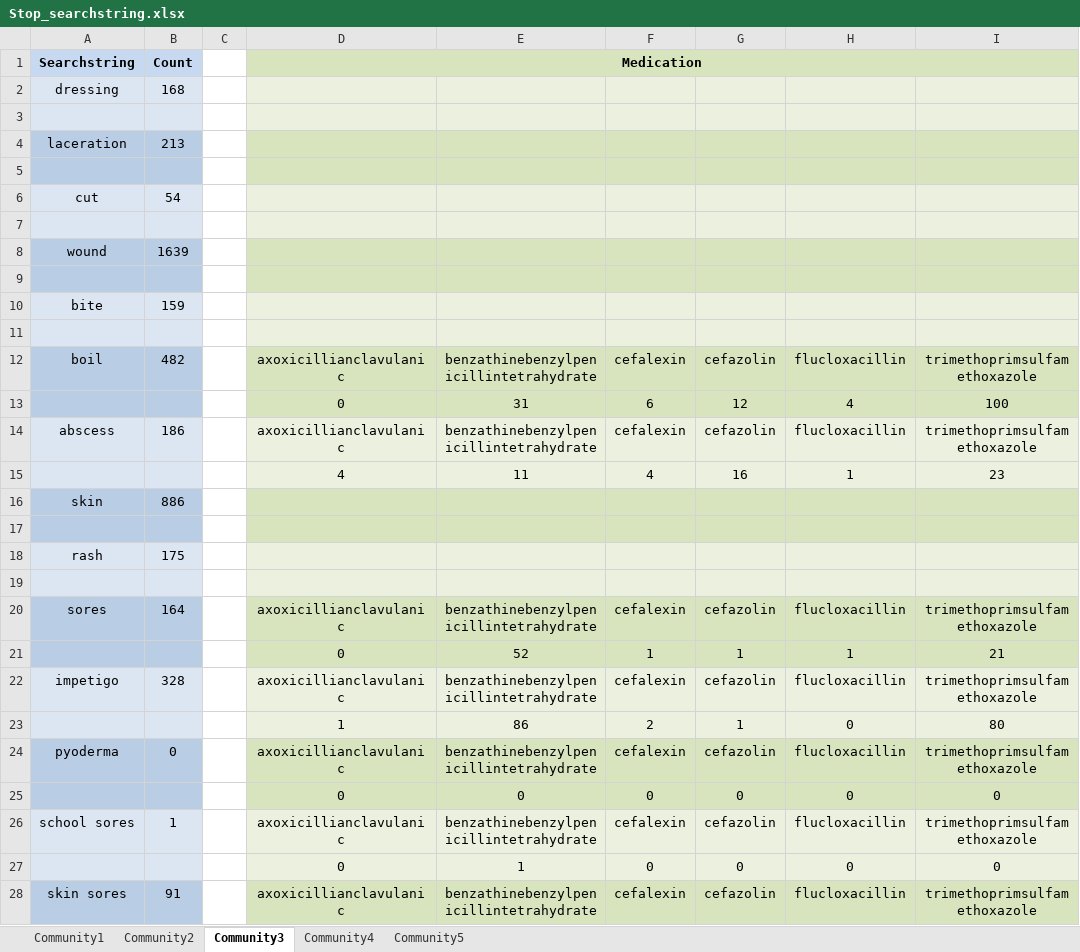
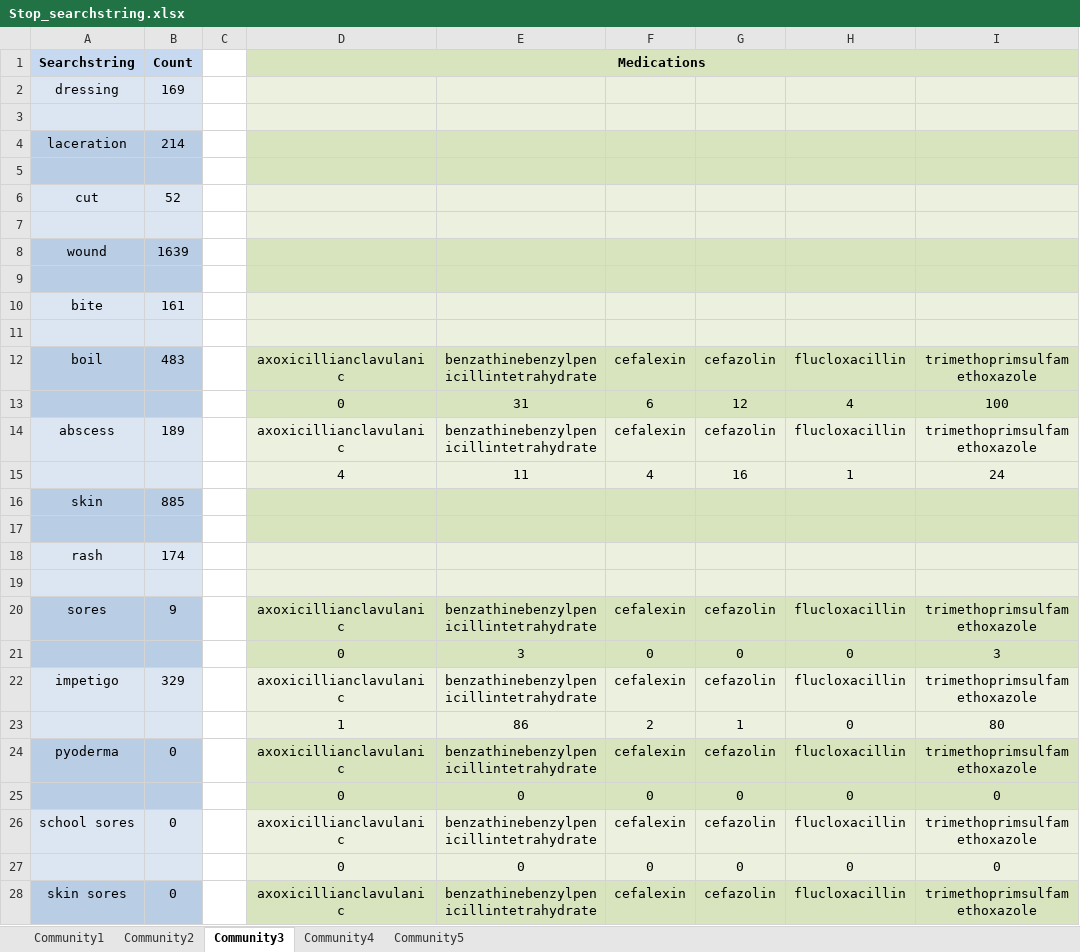
Before and after one commit to MassieGit/SToP_search, an Excel workbook: Stop_searchstring.xlsx, sheet Community3, drawn as a sheet; only a part is shown; values as stored, in another font and other column widths than the file's, no borders; removed rows and columns are numbered as before the commit, all else as after; the diff covers the shown part only; the diff names each change by its address in the sheet, - before the commit and + after, or states it on an @@ line.

```diff
--- a/Stop_searchstring.xlsx (sheet Community3)
+++ b/Stop_searchstring.xlsx (sheet Community3)
-D1: Medication
+D1: Medications
-B2: 168
+B2: 169
-B4: 213
+B4: 214
-B6: 54
+B6: 52
-B10: 159
+B10: 161
-B12: 482
+B12: 483
-B14: 186
+B14: 189
-I15: 23
+I15: 24
-B16: 886
+B16: 885
-B18: 175
+B18: 174
-B20: 164
+B20: 9
-row 21:  |  |  | 0 | 52 | 1 | 1 | 1 | 21
+row 21:  |  |  | 0 | 3 | 0 | 0 | 0 | 3
-B22: 328
+B22: 329
-B26: 1
+B26: 0
-row 27:  |  |  | 0 | 1 | 0 | 0 | 0 | 0
+row 27:  |  |  | 0 | 0 | 0 | 0 | 0 | 0
-B28: 91
+B28: 0
```
Also changed, not shown: 4 added rows, 4 removed rows, 13 edited cells and cell formats elsewhere in this sheet, sheet Community5, sheet Community1, sheet Community2, sheet Community4.
